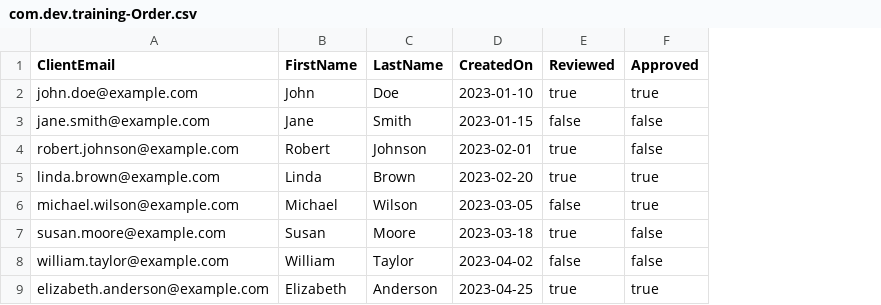
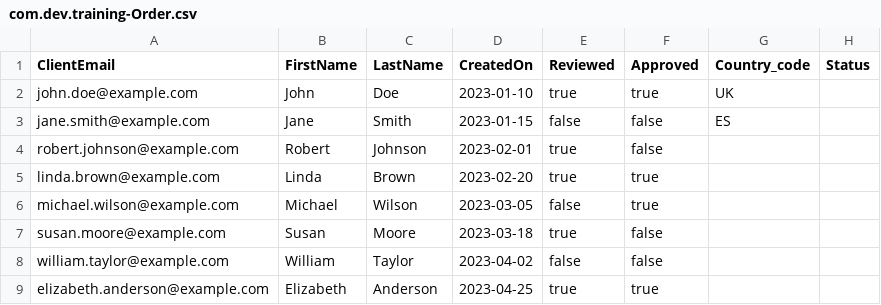
Before and after one commit to gabrielgavaz/cap-practica, a CSV file: db/data/com.dev.training-Order.csv, drawn as a sheet; the diff names each change by its address in the sheet, - before the commit and + after, or states it on an @@ line.

```diff
--- a/db/data/com.dev.training-Order.csv
+++ b/db/data/com.dev.training-Order.csv
+column G (Country_code), rows 2-3: UK | ES
+column H (Status), empty
```
Also changed, not shown: 14 other files.
